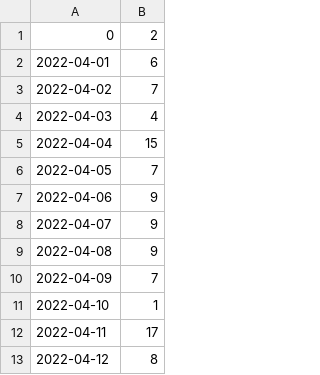
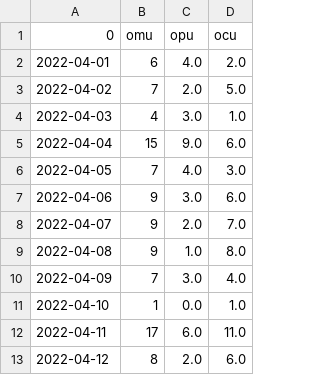
Before and after one commit to asha-ndf/omu-covid19-chart, a CSV file: data/graph_data.csv, drawn as a sheet; only a part is shown; the diff names each change by its address in the sheet, - before the commit and + after, or states it on an @@ line.

```diff
--- a/data/graph_data.csv
+++ b/data/graph_data.csv
+column C (opu), rows 2-13: 4.0 | 2.0 | 3.0 | 9.0 | 4.0 | 3.0 | 2.0 | 1.0 | 3.0 | 0.0 | 6.0 | 2.0
+column D (ocu), rows 2-13: 2.0 | 5.0 | 1.0 | 6.0 | 3.0 | 6.0 | 7.0 | 8.0 | 4.0 | 1.0 | 11.0 | 6.0
-B1: 2
+B1: omu
```
Also changed, not shown: 1 other file.
